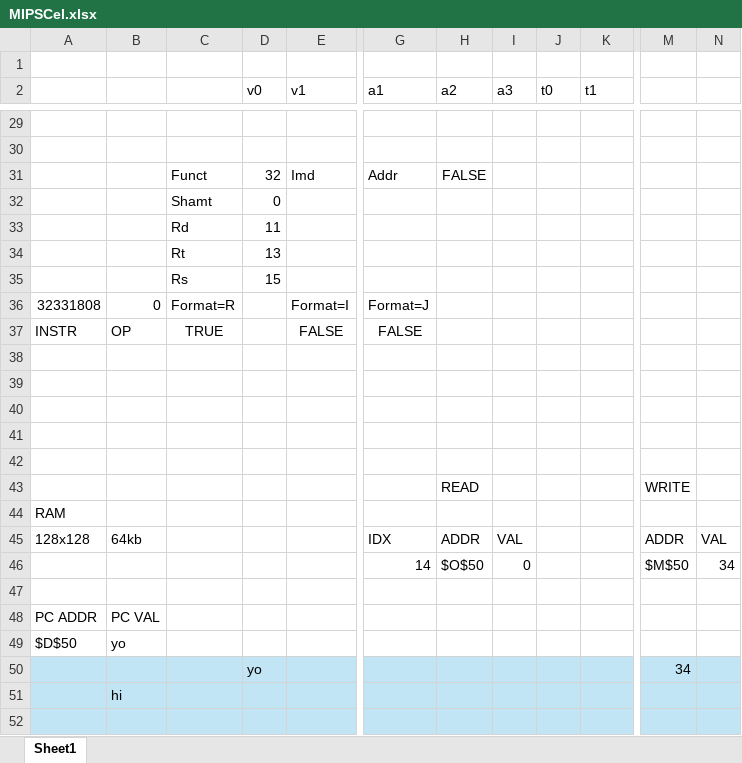
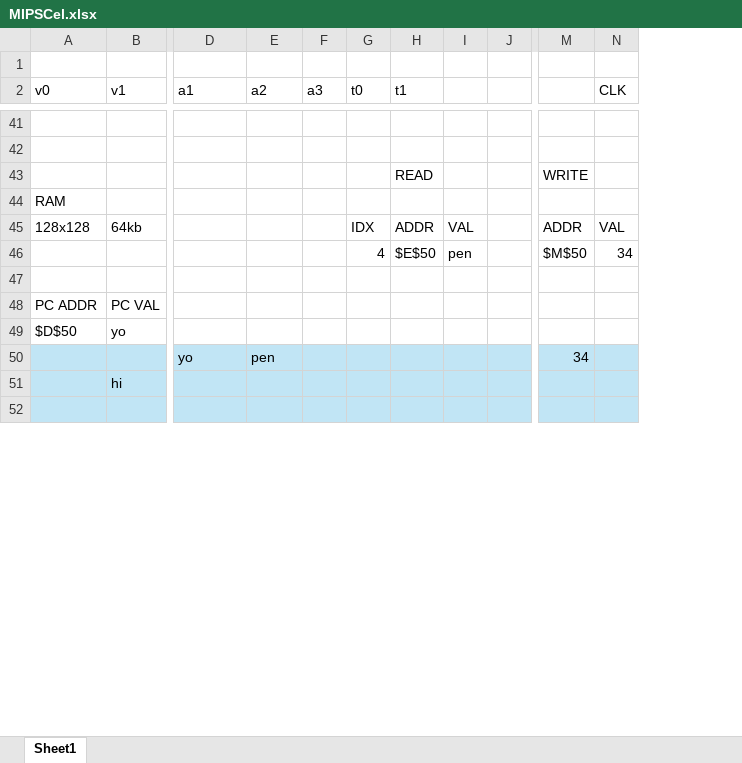
Before and after one commit to cooperaterrill/MIPCel, an Excel workbook: MIPSCel.xlsx, sheet Sheet1, drawn as a sheet; only a part is shown, gaps mark what is left out; values as stored, in another font and other column widths than the file's, no borders; removed rows and columns are numbered as before the commit, all else as after; rows hold the shown columns only; the diff covers the shown part only; the diff names each change by its address in the sheet, - before the commit and + after, or states it on an @@ line.

Commit message:
read registers, begin ALU

```diff
--- a/MIPSCel.xlsx (sheet Sheet1)
+++ b/MIPSCel.xlsx (sheet Sheet1)
-column C, row 32: Shamt
-column D (v0), row 32: 0
-column E (v1), empty
+column I, row 45: VAL
+column J, empty
-A2: (empty)
+A2: v0
-B2: (empty)
+B2: v1
-N2: (empty)
+N2: CLK
-row 31:  |  | Funct | 32 | Imd | Addr | FALSE
-H43 (t1): (empty)
+H43 (t1): READ
-M43: (empty)
+M43: WRITE
-row 33:  |  | Rd | 11
-row 34:  |  | Rt | 13
-row 35:  |  | Rs | 15
-row 36: 32331808 | 0 | Format=R |  | Format=I | Format=J
-row 37: INSTR | OP | TRUE |  | FALSE | FALSE
-row 38: (empty)
-row 39: (empty)
-row 40: (empty)
-row 41: (empty)
-row 42: (empty)
-row 43:  |  |  |  |  |  | READ |  |  |  | WRITE
-D45 (a1): IDX
+D45 (a1): (empty)
-E45 (a2): ADDR
+E45 (a2): (empty)
-F45 (a3): VAL
+F45 (a3): (empty)
-G45 (t0): (empty)
+G45 (t0): IDX
-H45 (t1): (empty)
+H45 (t1): ADDR
-row 46:  |  |  |  |  | 14 | $O$50 | 0 |  |  | $M$50 | 34
+row 46:  |  |  |  |  | 4 | $E$50 | pen |  | $M$50 | 34
-row 50:  |  |  | yo |  |  |  |  |  |  | 34
+row 50:  |  | yo | pen |  |  |  |  |  | 34
```
Also changed, not shown: 21 added rows, 9 removed rows, 1 added column and 10 edited cells elsewhere in this sheet.
